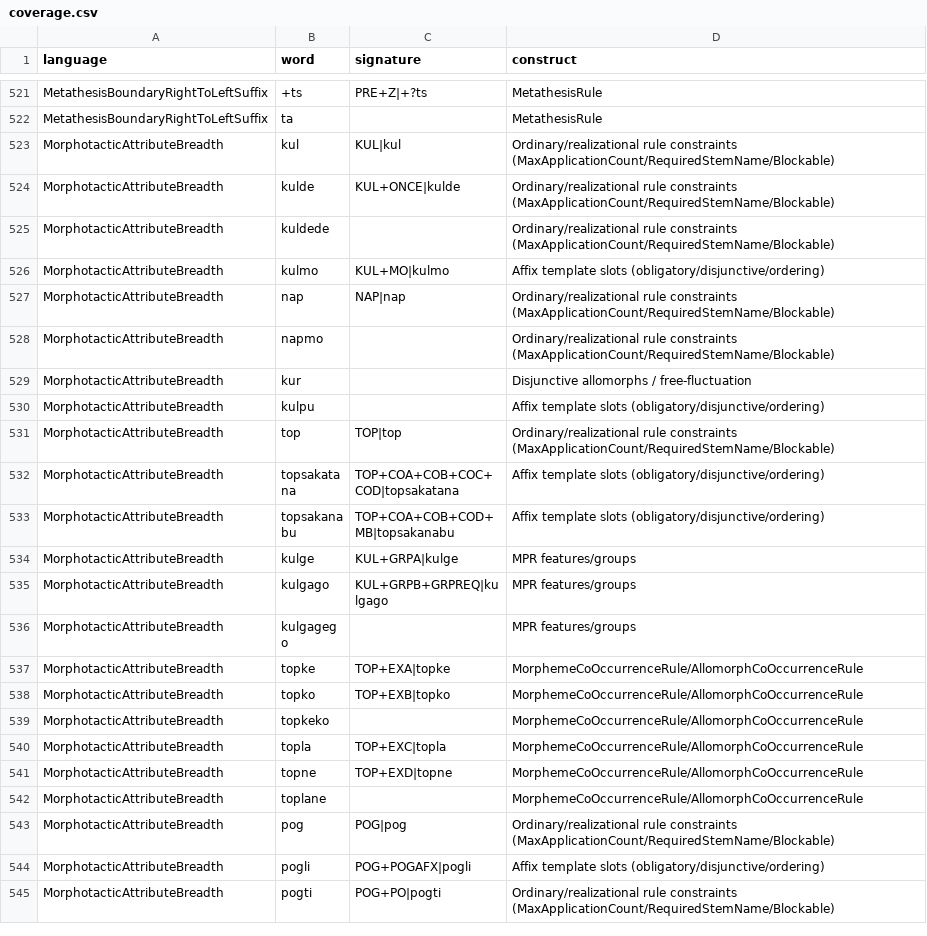
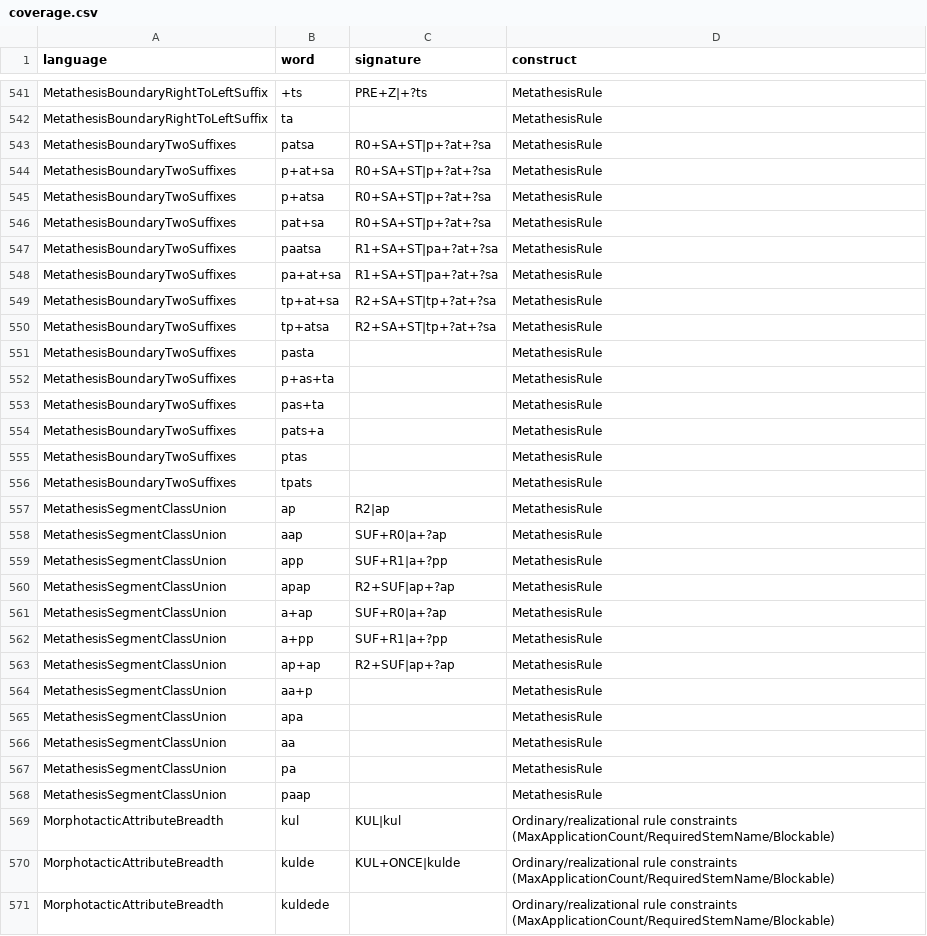
Before and after one commit to sillsdev/fieldworks-parser-conformance, a CSV file: coverage.csv, drawn as a sheet; only a part is shown, gaps mark what is left out; the shorter side is filled out with more unchanged rows; the diff covers the shown part only; the diff names each change by its address in the sheet, - before the commit and + after, or states it on an @@ line.

```diff
--- a/coverage.csv
+++ b/coverage.csv
+row 543: MetathesisBoundaryTwoSuffixes | patsa | R0+SA+ST|p+?at+?sa | MetathesisRule
+row 544: MetathesisBoundaryTwoSuffixes | p+at+sa | R0+SA+ST|p+?at+?sa | MetathesisRule
+row 545: MetathesisBoundaryTwoSuffixes | p+atsa | R0+SA+ST|p+?at+?sa | MetathesisRule
+row 546: MetathesisBoundaryTwoSuffixes | pat+sa | R0+SA+ST|p+?at+?sa | MetathesisRule
+row 547: MetathesisBoundaryTwoSuffixes | paatsa | R1+SA+ST|pa+?at+?sa | MetathesisRule
+row 548: MetathesisBoundaryTwoSuffixes | pa+at+sa | R1+SA+ST|pa+?at+?sa | MetathesisRule
+row 549: MetathesisBoundaryTwoSuffixes | tp+at+sa | R2+SA+ST|tp+?at+?sa | MetathesisRule
+row 550: MetathesisBoundaryTwoSuffixes | tp+atsa | R2+SA+ST|tp+?at+?sa | MetathesisRule
+row 551: MetathesisBoundaryTwoSuffixes | pasta |  | MetathesisRule
+row 552: MetathesisBoundaryTwoSuffixes | p+as+ta |  | MetathesisRule
+row 553: MetathesisBoundaryTwoSuffixes | pas+ta |  | MetathesisRule
+row 554: MetathesisBoundaryTwoSuffixes | pats+a |  | MetathesisRule
+row 555: MetathesisBoundaryTwoSuffixes | ptas |  | MetathesisRule
+row 556: MetathesisBoundaryTwoSuffixes | tpats |  | MetathesisRule
+row 557: MetathesisSegmentClassUnion | ap | R2|ap | MetathesisRule
+row 558: MetathesisSegmentClassUnion | aap | SUF+R0|a+?ap | MetathesisRule
+row 559: MetathesisSegmentClassUnion | app | SUF+R1|a+?pp | MetathesisRule
+row 560: MetathesisSegmentClassUnion | apap | R2+SUF|ap+?ap | MetathesisRule
+row 561: MetathesisSegmentClassUnion | a+ap | SUF+R0|a+?ap | MetathesisRule
+row 562: MetathesisSegmentClassUnion | a+pp | SUF+R1|a+?pp | MetathesisRule
+row 563: MetathesisSegmentClassUnion | ap+ap | R2+SUF|ap+?ap | MetathesisRule
+row 564: MetathesisSegmentClassUnion | aa+p |  | MetathesisRule
+row 565: MetathesisSegmentClassUnion | apa |  | MetathesisRule
+row 566: MetathesisSegmentClassUnion | aa |  | MetathesisRule
+row 567: MetathesisSegmentClassUnion | pa |  | MetathesisRule
+row 568: MetathesisSegmentClassUnion | paap |  | MetathesisRule
```
Also changed, not shown: 20 added rows elsewhere in this file, rules.csv, 16 other files.
